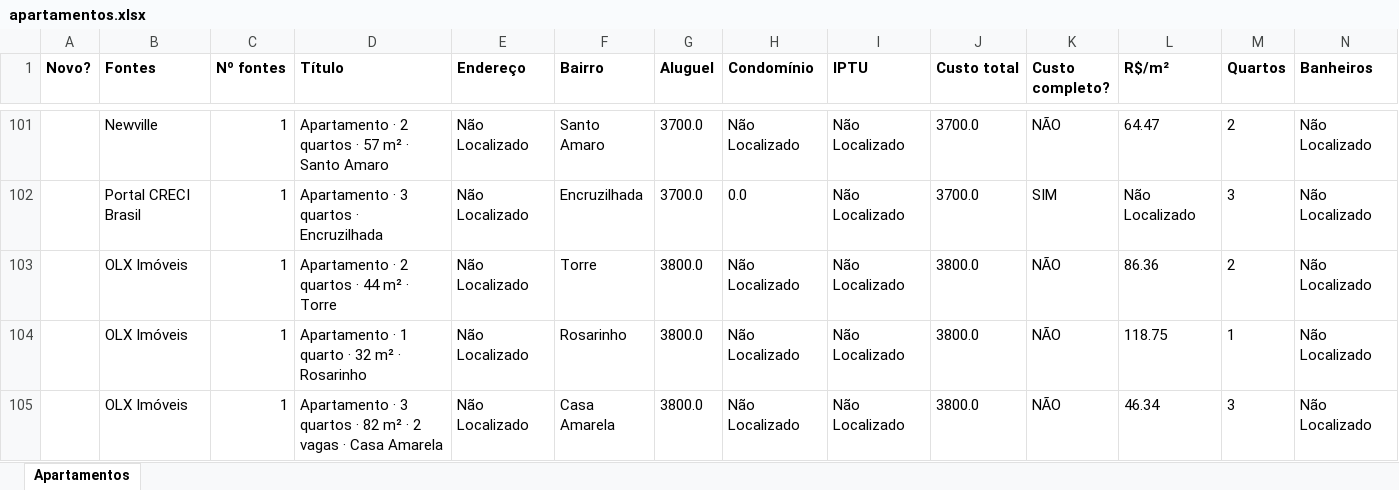
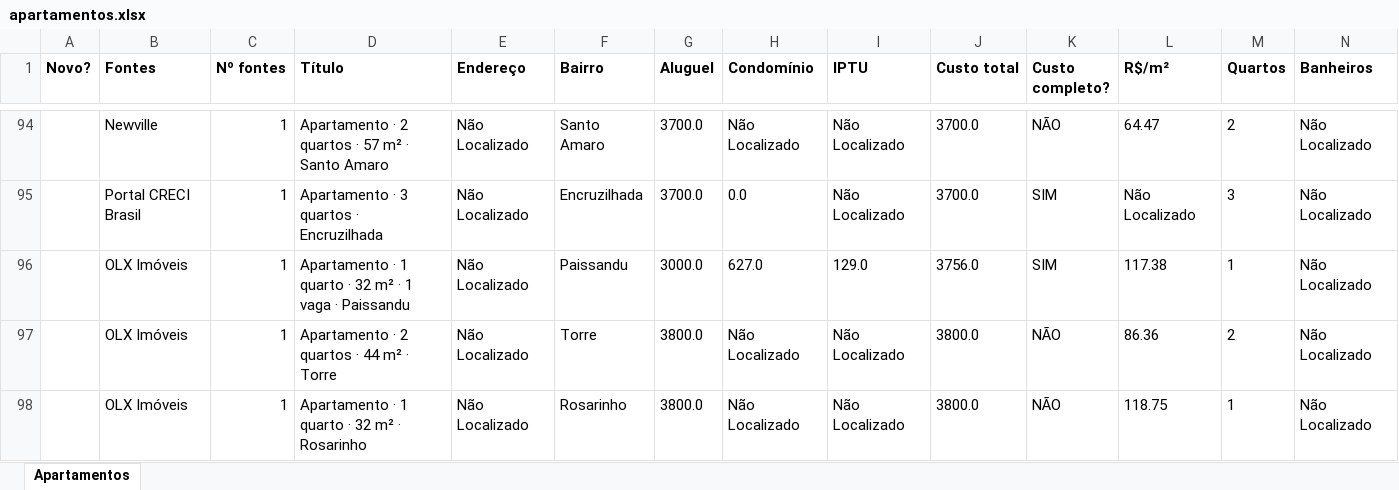
Before and after one commit to jlfig13/busca-imovel, an Excel workbook: saida/apartamentos.xlsx, sheet Apartamentos, drawn as a sheet; only a part is shown, gaps mark what is left out; values as stored, in another font and other column widths than the file's, no borders; removed rows and columns are numbered as before the commit, all else as after; rows hold the shown columns only; the diff covers the shown part only; the diff names each change by its address in the sheet, - before the commit and + after, or states it on an @@ line.

```diff
--- a/saida/apartamentos.xlsx (sheet Apartamentos)
+++ b/saida/apartamentos.xlsx (sheet Apartamentos)
+row 96:  | OLX Imóveis | 1 | Apartamento · 1 quarto · 32 m² · 1 vaga · Paissandu | Não Localizado | Paissandu | 3000.0 | 627.0 | 129.0 | 3756.0 | SIM | 117.38 | 1 | Não Localizado
-row 105:  | OLX Imóveis | 1 | Apartamento · 3 quartos · 82 m² · 2 vagas · Casa Amarela | Não Localizado | Casa Amarela | 3800.0 | Não Localizado | Não Localizado | 3800.0 | NÃO | 46.34 | 3 | Não Localizado
```
Also changed, not shown: 9 added rows, 19 removed rows, 1 moved row and 87 edited cells elsewhere in this sheet, 1 other file.
